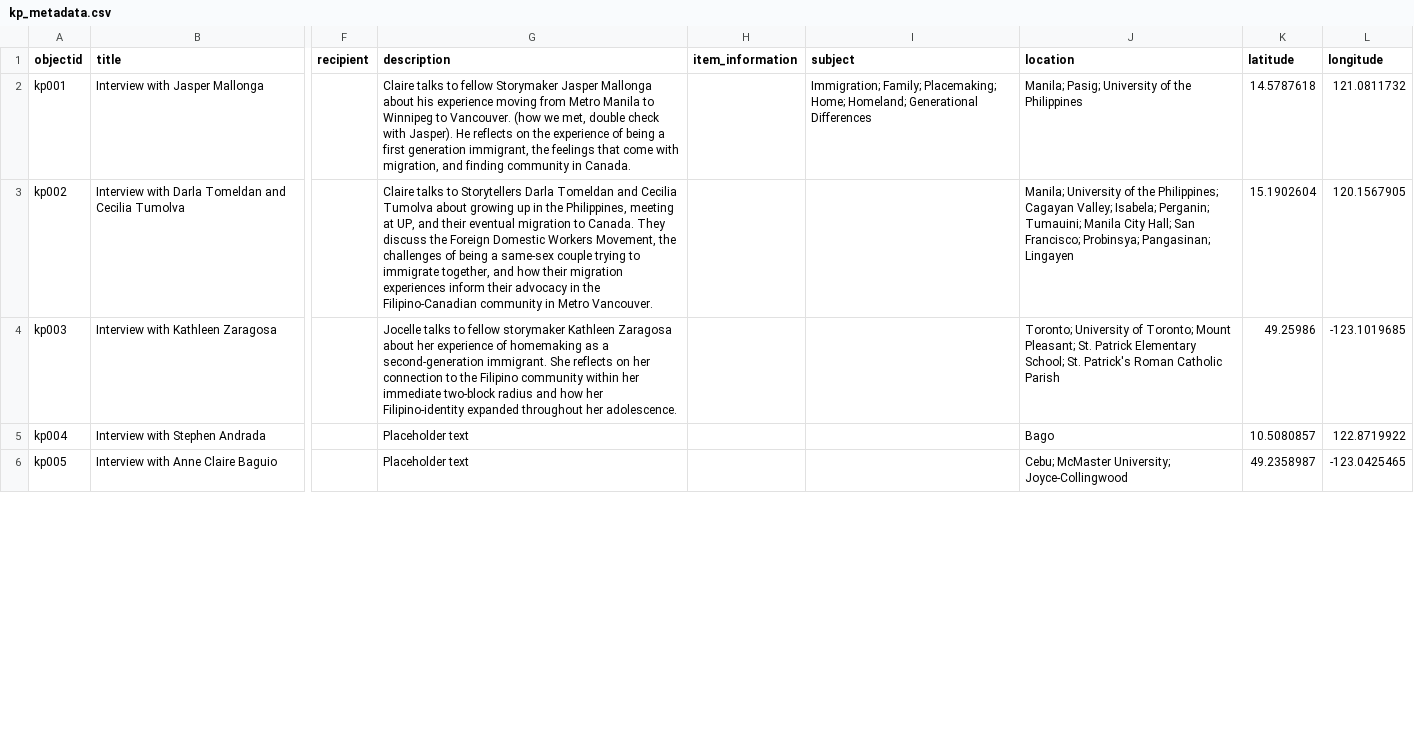
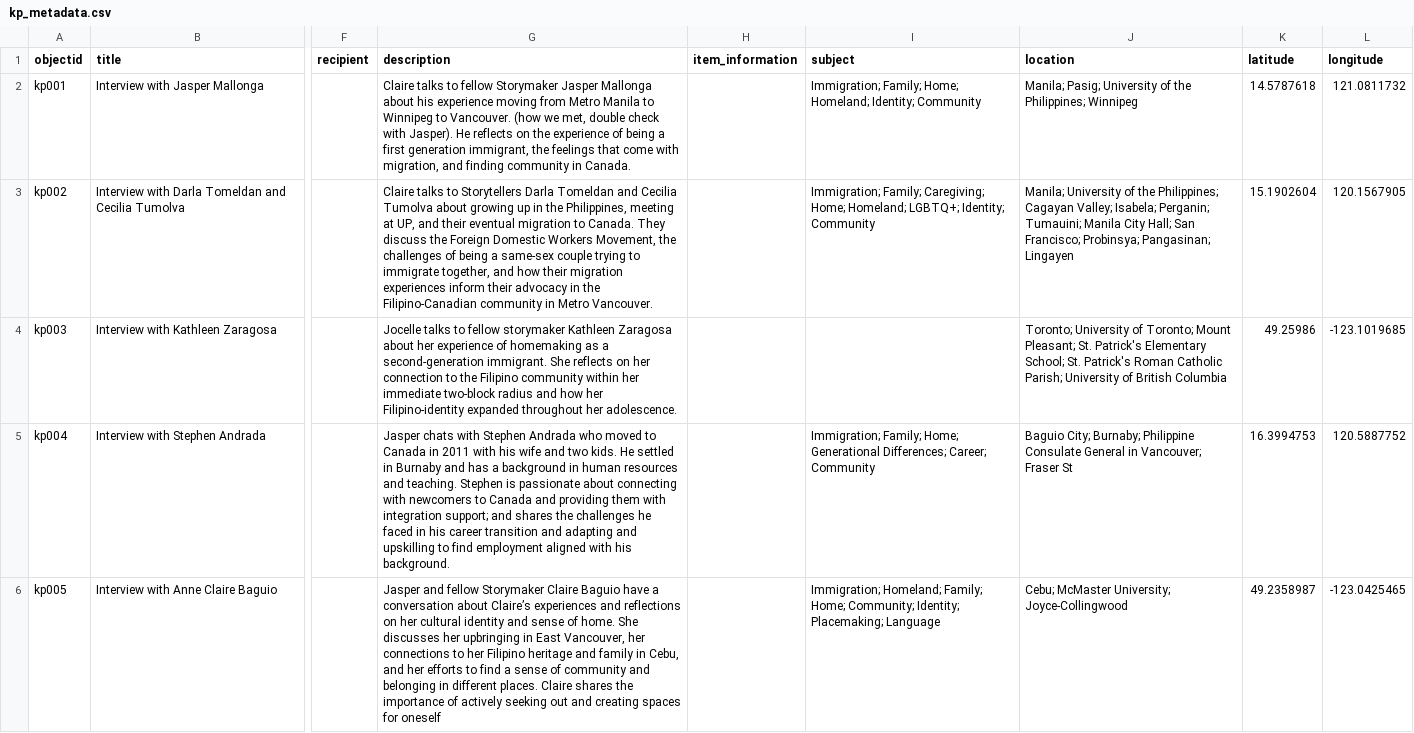
Before and after one commit to KuwentongPamamahay/kuwentongpamamahay.github.io, a CSV file: _data/kp_metadata.csv, drawn as a sheet; only a part is shown, gaps mark what is left out; the diff covers the shown part only; the diff names each change by its address in the sheet, - before the commit and + after, or states it on an @@ line.

Commit message:
updated about, sponsors, and metadata file

```diff
--- a/_data/kp_metadata.csv
+++ b/_data/kp_metadata.csv
-I2 (subject): Immigration; Family; Placemaking; Home; Homeland; Generational Differences
+I2 (subject): Immigration; Family; Home; Homeland; Identity; Community
-J2 (location): …of the Philippines
+J2 (location): …of the Philippines; Winnipeg
-I3 (subject): (empty)
+I3 (subject): Immigration; Family; Caregiving; Home; Homeland; LGBTQ+; Identity; Community
-J4 (location): …Pleasant; St. Patrick Elementary School; St. Patrick's Roman Catholic Parish
+J4 (location): …Pleasant; St. Patrick's Elementary School; St. Patrick's Roman Catholic Parish; University of British Columbia
-G5 (description): Placeholder text
+G5 (description): Jasper chats with Stephen Andrada who moved to Canada in 2011 with his wife and two kids. He settled in Burnaby and has a background in human resources and teaching. Stephen is passionate about connecting with newcomers to Canada and providing them with integration support; and shares the challenges he faced in his career transition and adapting and upskilling to find employment aligned with his background.
-I5 (subject): (empty)
+I5 (subject): Immigration; Family; Home; Generational Differences; Career; Community
-J5 (location): Bago
+J5 (location): Baguio City; Burnaby; Philippine Consulate General in Vancouver; Fraser St
-K5 (latitude): 10.5080857
+K5 (latitude): 16.3994753
-L5 (longitude): 122.8719922
+L5 (longitude): 120.5887752
-G6 (description): Placeholder text
+G6 (description): Jasper and fellow Storymaker Claire Baguio have a conversation about Claire’s experiences and reflections on her cultural identity and sense of home. She discusses her upbringing in East Vancouver, her connections to her Filipino heritage and family in Cebu, and her efforts to find a sense of community and belonging in different places. Claire shares the importance of actively seeking out and creating spaces for oneself
-I6 (subject): (empty)
+I6 (subject): Immigration; Homeland; Family; Home; Community; Identity; Placemaking; Language
```
Also changed, not shown: 34 edited cells elsewhere in this file, _data/config-nav.csv, 2 other files.
